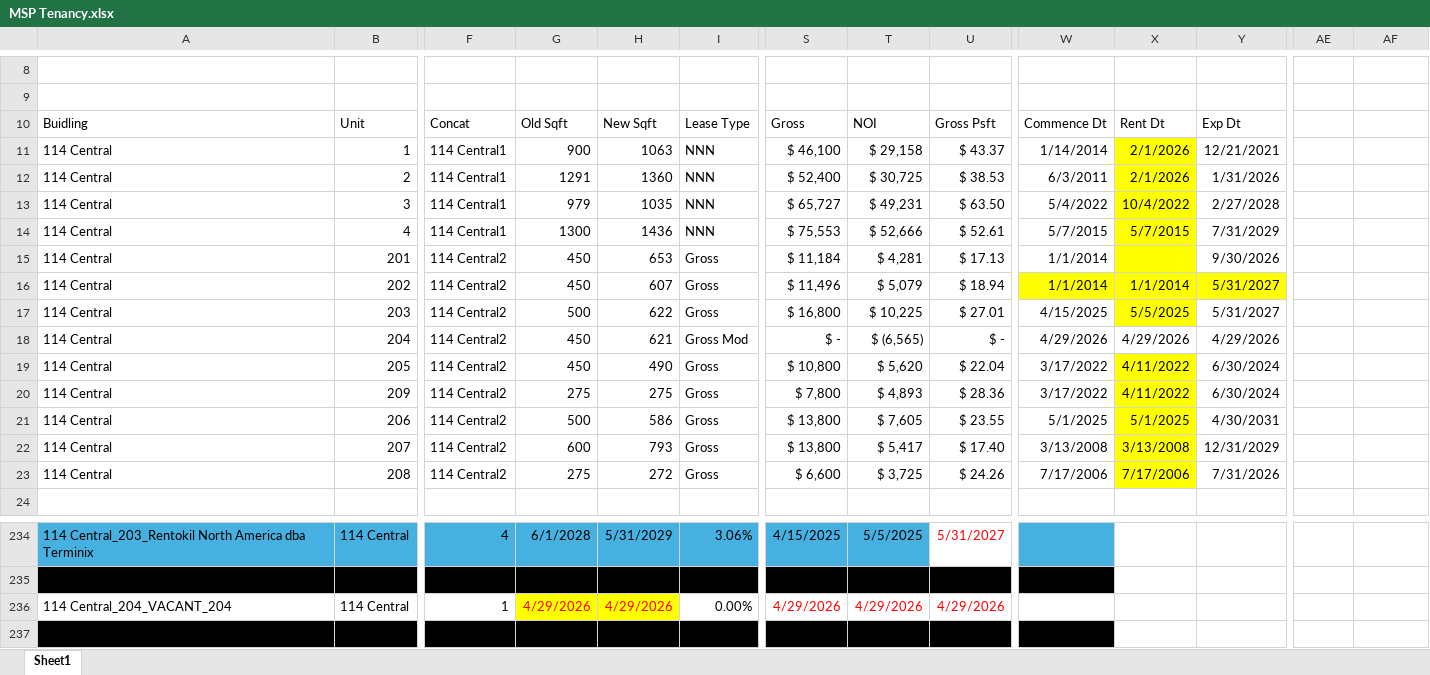
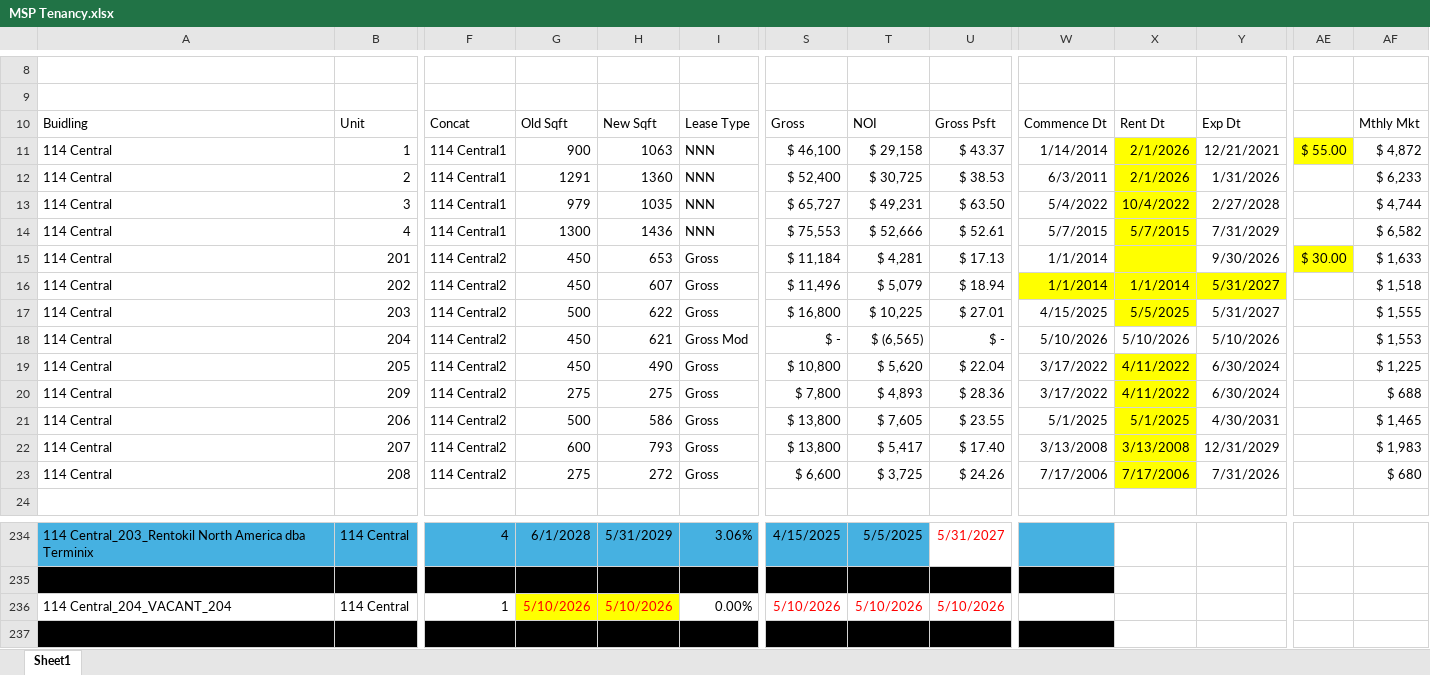
Before and after one commit to asollog61/msp-dashboard, an Excel workbook: data/MSP Tenancy.xlsx, sheet Sheet1, drawn as a sheet; only a part is shown, gaps mark what is left out; values as stored, in another font and other column widths than the file's, no borders; the diff covers the shown part only; the diff names each change by its address in the sheet, - before the commit and + after, or states it on an @@ line.

```diff
--- a/data/MSP Tenancy.xlsx (sheet Sheet1)
+++ b/data/MSP Tenancy.xlsx (sheet Sheet1)
-AF10: (empty)
+AF10: Mthly Mkt
-AE11: (empty)
+AE11: $ 55.00
-AE11 fill: none
+AE11 fill: #FFFF00
-AF11: (empty)
+AF11: $ 4,872
-AF12: (empty)
+AF12: $ 6,233
-AF13: (empty)
+AF13: $ 4,744
-AF14: (empty)
+AF14: $ 6,582
-AE15: (empty)
+AE15: $ 30.00
-AE15 fill: none
+AE15 fill: #FFFF00
-AF15: (empty)
+AF15: $ 1,633
-AF16: (empty)
+AF16: $ 1,518
-AF17: (empty)
+AF17: $ 1,555
-W18: 4/29/2026
+W18: 5/10/2026
-X18: 4/29/2026
+X18: 5/10/2026
-Y18: 4/29/2026
+Y18: 5/10/2026
-AF18: (empty)
+AF18: $ 1,553
-AF19: (empty)
+AF19: $ 1,225
-AF20: (empty)
+AF20: $ 688
-AF21: (empty)
+AF21: $ 1,465
-AF22: (empty)
+AF22: $ 1,983
-AF23: (empty)
+AF23: $ 680
-G236: 4/29/2026
+G236: 5/10/2026
-H236: 4/29/2026
+H236: 5/10/2026
-S236: 4/29/2026
+S236: 5/10/2026
-T236: 4/29/2026
+T236: 5/10/2026
-U236: 4/29/2026
+U236: 5/10/2026
```
Also changed, not shown: 16 edited cells elsewhere in this sheet, 1 other file.
